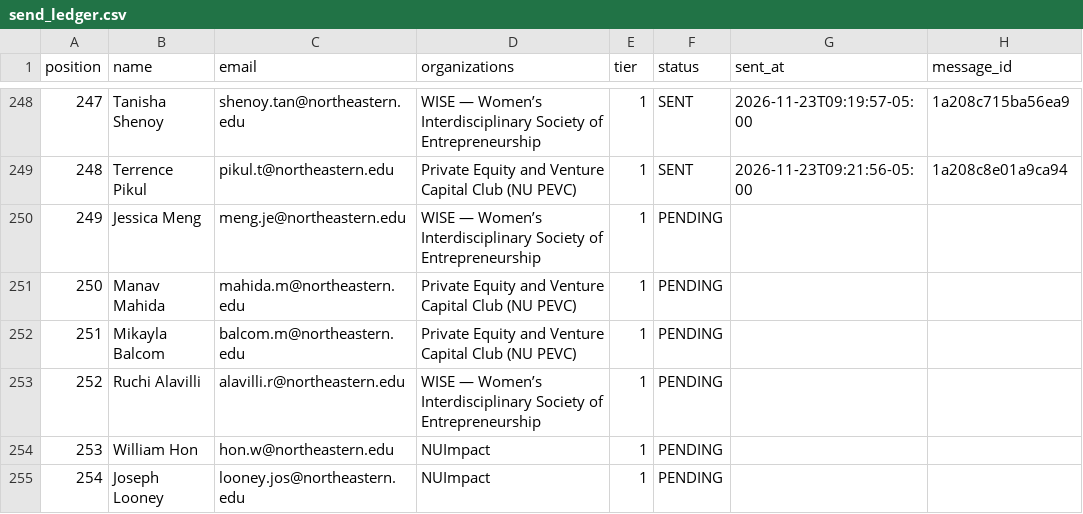
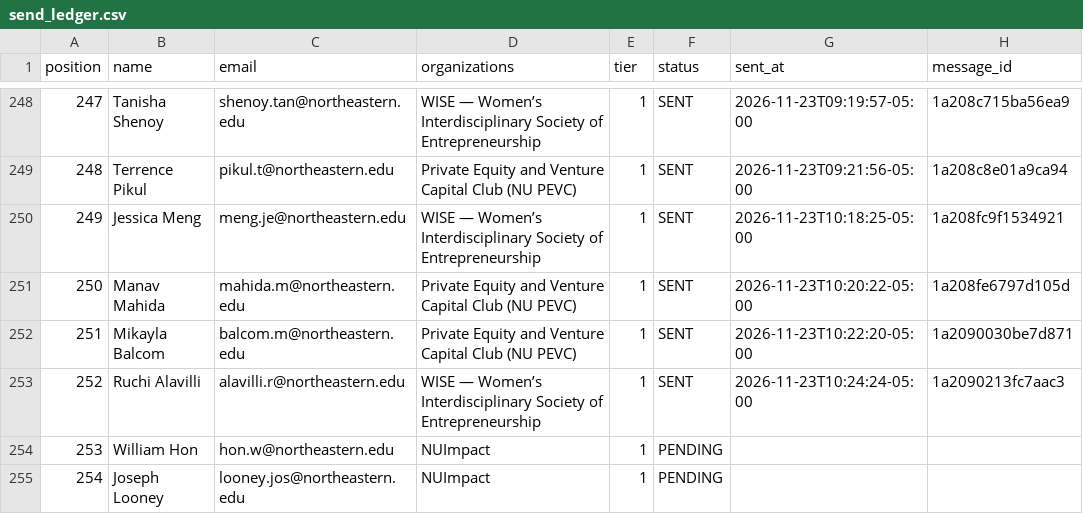
Before and after one commit to Metdez/Job-O-Clock, a CSV file: data/northeastern-event-contacts/send_ledger.csv, drawn as a sheet; only a part is shown, gaps mark what is left out.

```diff
--- a/data/northeastern-event-contacts/send_ledger.csv
+++ b/data/northeastern-event-contacts/send_ledger.csv
@@ -249,6 +249,6 @@ position,name,email,organizations,tier,status,sent_at,message_id
 248,Terrence Pikul,pikul.t@northeastern.edu,Private Equity and Venture Capital Club (NU PEVC),1,SENT,2026-11-23T09:21:56-05:00,1a208c8e01a9ca94
-249,Jessica Meng,meng.je@northeastern.edu,WISE — Women’s Interdisciplinary Society of Entrepreneurship,1,PENDING,,
-250,Manav Mahida,mahida.m@northeastern.edu,Private Equity and Venture Capital Club (NU PEVC),1,PENDING,,
-251,Mikayla Balcom,balcom.m@northeastern.edu,Private Equity and Venture Capital Club (NU PEVC),1,PENDING,,
-252,Ruchi Alavilli,alavilli.r@northeastern.edu,WISE — Women’s Interdisciplinary Society of Entrepreneurship,1,PENDING,,
+249,Jessica Meng,meng.je@northeastern.edu,WISE — Women’s Interdisciplinary Society of Entrepreneurship,1,SENT,2026-11-23T10:18:25-05:00,1a208fc9f1534921
+250,Manav Mahida,mahida.m@northeastern.edu,Private Equity and Venture Capital Club (NU PEVC),1,SENT,2026-11-23T10:20:22-05:00,1a208fe6797d105d
+251,Mikayla Balcom,balcom.m@northeastern.edu,Private Equity and Venture Capital Club (NU PEVC),1,SENT,2026-11-23T10:22:20-05:00,1a2090030be7d871
+252,Ruchi Alavilli,alavilli.r@northeastern.edu,WISE — Women’s Interdisciplinary Society of Entrepreneurship,1,SENT,2026-11-23T10:24:24-05:00,1a2090213fc7aac3
 253,William Hon,hon.w@northeastern.edu,NUImpact,1,PENDING,,
```
Also changed, not shown: data/northeastern-event-contacts/send_log.csv, 1 other file.
